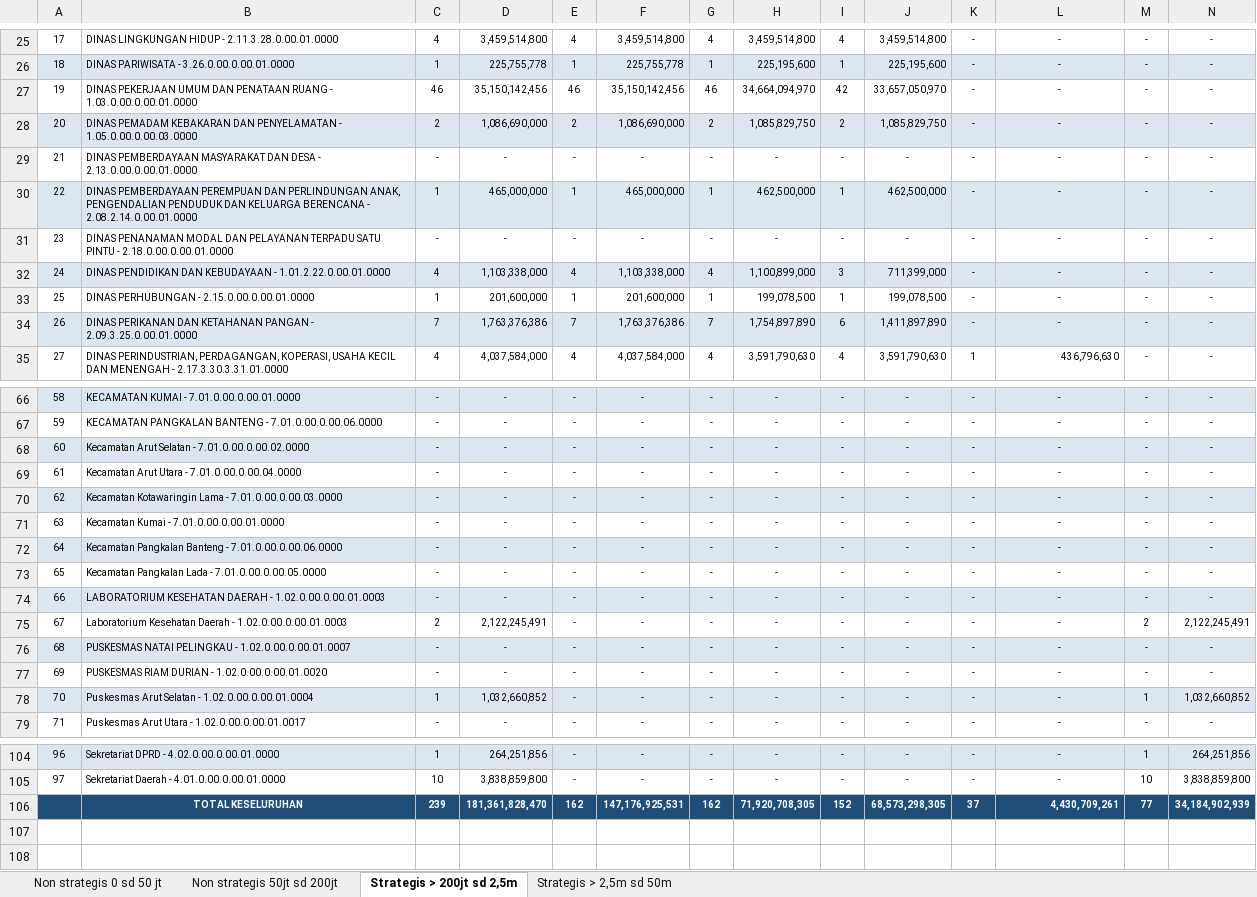
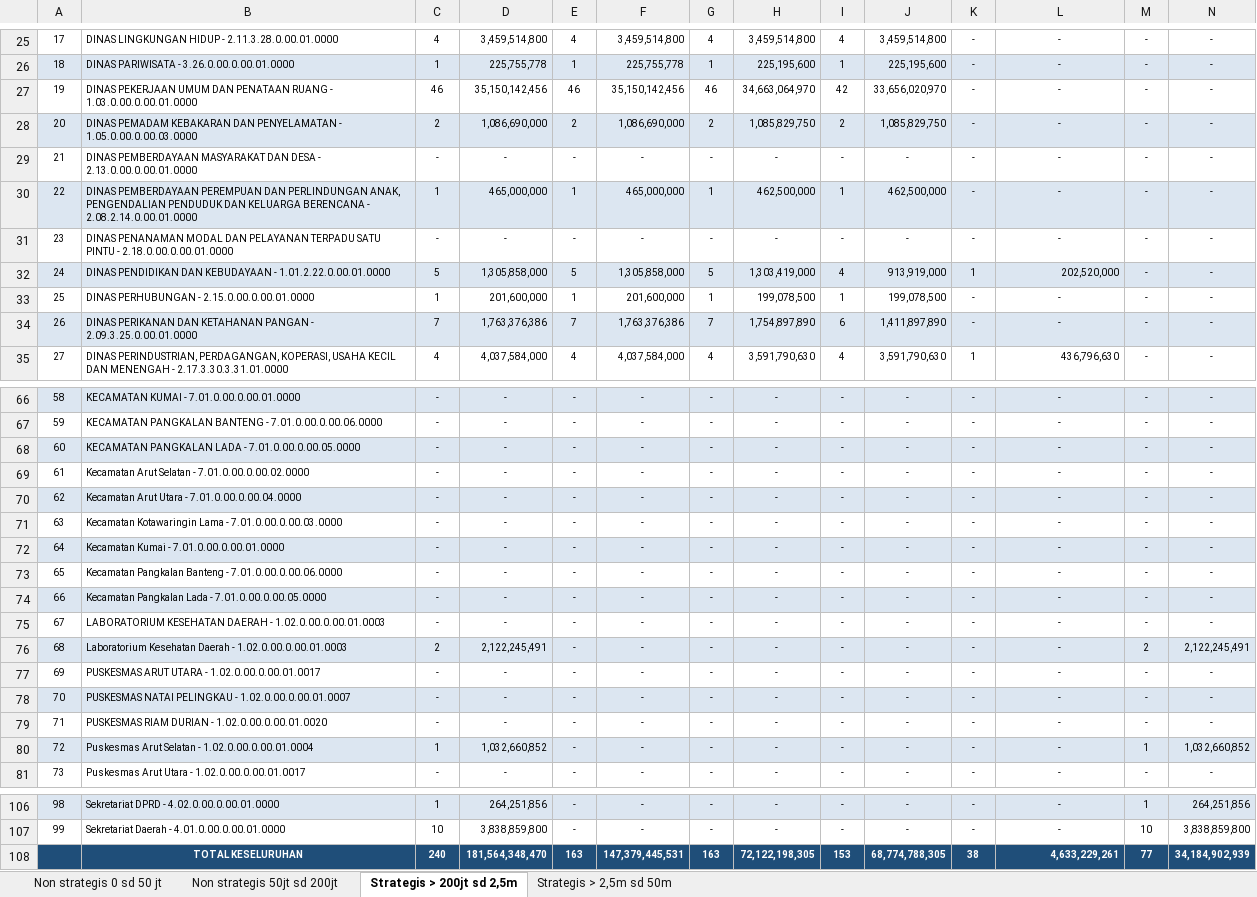
Before and after one commit to rizkipem-21/dashboard.pbjkobar-testing, an Excel workbook: output/tepra/2026/Tepra Kobar_Progres PBJ tahun 2026 (2026-10-27).xlsx, sheet Strategis > 200jt sd 2,5m, drawn as a sheet; only a part is shown, gaps mark what is left out; values as stored, in another font and other column widths than the file's, no borders; addresses are those after the commit; the diff names each change by its address in the sheet, - before the commit and + after, or states it on an @@ line.

```diff
--- a/output/tepra/2026/Tepra Kobar_Progres PBJ tahun 2026 (2026-10-27).xlsx (sheet Strategis > 200jt sd 2,5m)
+++ b/output/tepra/2026/Tepra Kobar_Progres PBJ tahun 2026 (2026-10-27).xlsx (sheet Strategis > 200jt sd 2,5m)
-H27: 34,664,094,970
+H27: 34,663,064,970
-J27: 33,657,050,970
+J27: 33,656,020,970
-C32: 4
+C32: 5
-D32: 1,103,338,000
+D32: 1,305,858,000
-E32: 4
+E32: 5
-F32: 1,103,338,000
+F32: 1,305,858,000
-G32: 4
+G32: 5
-H32: 1,100,899,000
+H32: 1,303,419,000
-I32: 3
+I32: 4
-J32: 711,399,000
+J32: 913,919,000
-K32: -
+K32: 1
-L32: -
+L32: 202,520,000
-L32 alignment: center
+L32 alignment: right
+row 68: 60 | KECAMATAN PANGKALAN LADA - 7.01.0.00.0.00.05.0000 | - | - | - | - | - | - | - | - | - | - | - | -
@@ column A renumbered between rows 69 and 107 @@
-A69:N69 fill: #DCE6F1
+A69:N69 fill: none
-A70:N70 fill: none
+A70:N70 fill: #DCE6F1
-A71:N71 fill: #DCE6F1
+A71:N71 fill: none
-A72:N72 fill: none
+A72:N72 fill: #DCE6F1
-A73:N73 fill: #DCE6F1
+A73:N73 fill: none
-A74:N74 fill: none
+A74:N74 fill: #DCE6F1
-A75:N75 fill: #DCE6F1
+A75:N75 fill: none
-A76:N76 fill: none
+A76:N76 fill: #DCE6F1
+row 77: 69 | PUSKESMAS ARUT UTARA - 1.02.0.00.0.00.01.0017 | - | - | - | - | - | - | - | - | - | - | - | -
-C108: 239
+C108: 240
-D108: 181,361,828,470
+D108: 181,564,348,470
-E108: 162
+E108: 163
-F108: 147,176,925,531
+F108: 147,379,445,531
-G108: 162
+G108: 163
-H108: 71,920,708,305
+H108: 72,122,198,305
-I108: 152
+I108: 153
-J108: 68,573,298,305
+J108: 68,774,788,305
-K108: 37
+K108: 38
-L108: 4,430,709,261
+L108: 4,633,229,261
```
Also changed, not shown: sheet Non strategis 50jt sd 200jt, sheet Non strategis 0 sd 50 jt, sheet Strategis > 2,5m sd 50m, 18 other files.
